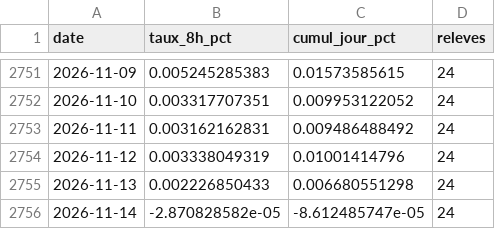
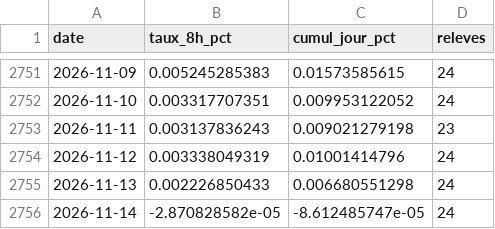
Before and after one commit to valentexi/btc-data, a CSV file: data/financement_deribit.csv, drawn as a sheet; only a part is shown, gaps mark what is left out.

```diff
--- a/data/financement_deribit.csv
+++ b/data/financement_deribit.csv
@@ -2752,3 +2752,3 @@ date,taux_8h_pct,cumul_jour_pct,releves
 2026-11-10,0.003317707351,0.009953122052,24
-2026-11-11,0.003162162831,0.009486488492,24
+2026-11-11,0.003137836243,0.009021279198,23
 2026-11-12,0.003338049319,0.01001414796,24
```
Also changed, not shown: data/derives_instantane.csv, papier/resultats.csv, 4 other files.
